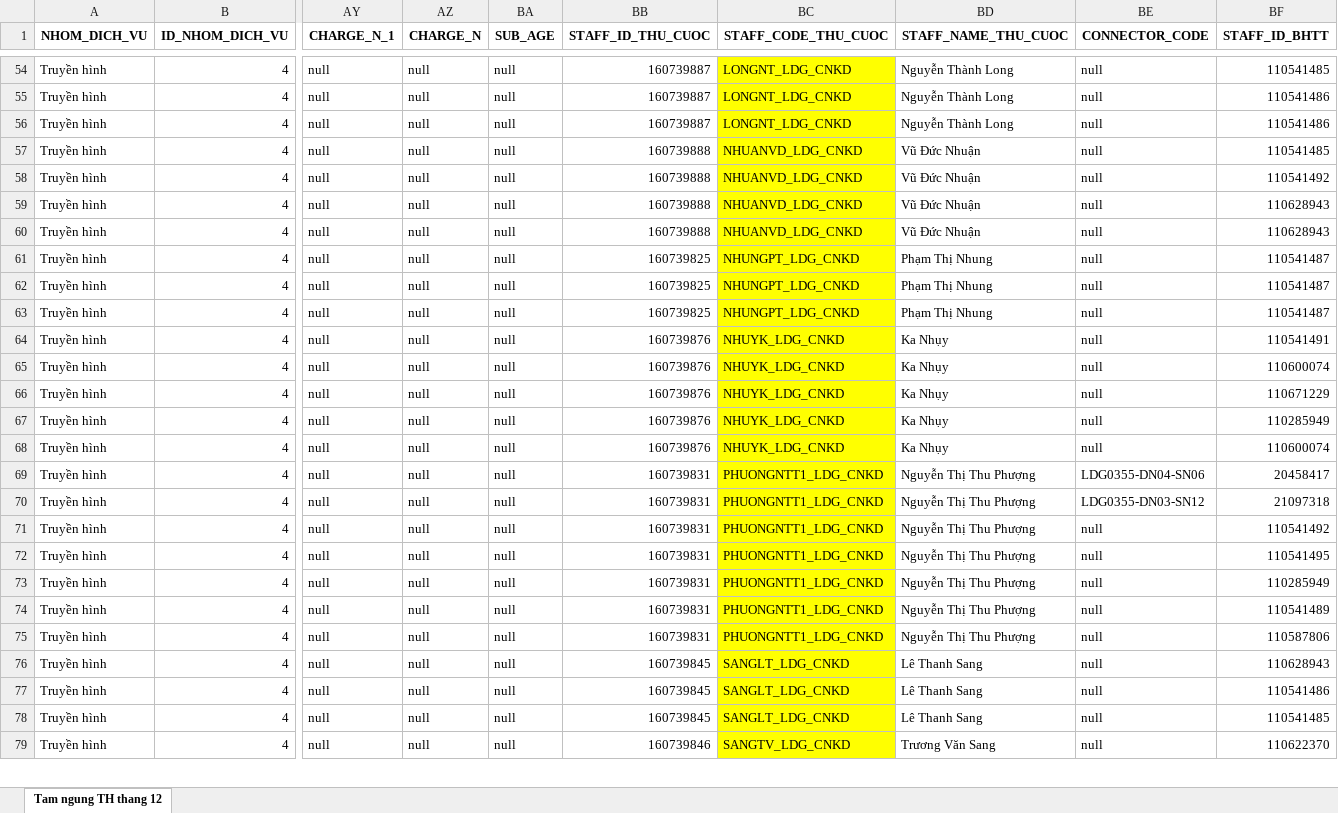
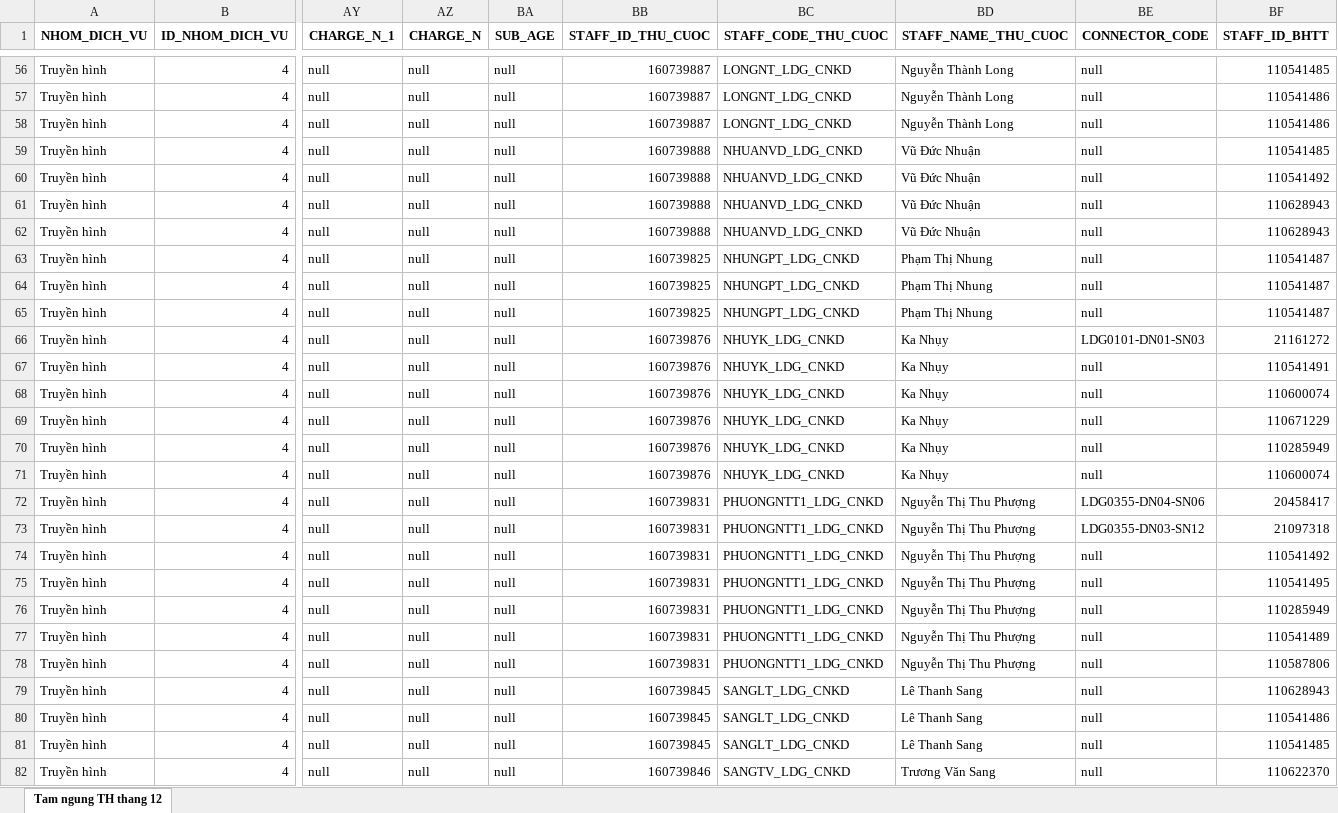
Before and after one commit to iwkay2612-vietdq9/KPI, an Excel workbook: roimangtivi.xlsx, sheet Tam ngung TH thang 12, drawn as a sheet; only a part is shown, gaps mark what is left out; values as stored, in another font and other column widths than the file's, no borders; addresses are those after the commit; rows hold the shown columns only; the diff covers the shown part only; the diff names each change by its address in the sheet, - before the commit and + after, or states it on an @@ line.

```diff
--- a/roimangtivi.xlsx (sheet Tam ngung TH thang 12)
+++ b/roimangtivi.xlsx (sheet Tam ngung TH thang 12)
-BC56:BC65 fill: #FFFF00
+BC56:BC65 fill: none
+row 66: Truyền hình | 4 | null | null | null | 160739876 | NHUYK_LDG_CNKD | Ka Nhụy | LDG0101-DN01-SN03 | 21161272
-BC67:BC82 fill: #FFFF00
+BC67:BC82 fill: none
```
Also changed, not shown: 2 added rows and cell formats elsewhere in this sheet.
